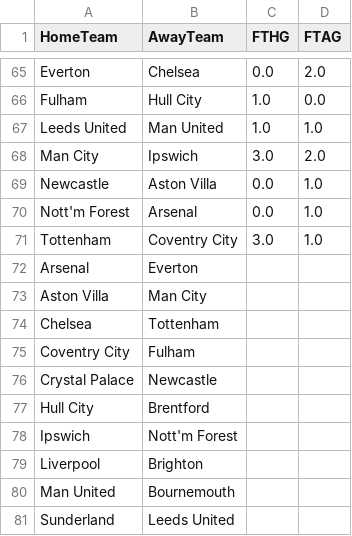
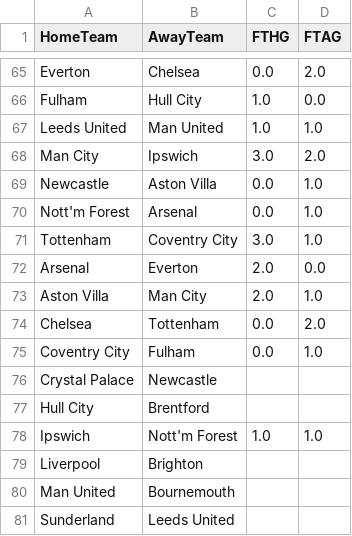
Before and after one commit to siemaxinh0/pl_predictor, a CSV file: data/raw/pl_seasons/season-2627.csv, drawn as a sheet; only a part is shown, gaps mark what is left out.

```diff
--- a/data/raw/pl_seasons/season-2627.csv
+++ b/data/raw/pl_seasons/season-2627.csv
@@ -71,9 +71,9 @@ Nott'm Forest,Arsenal,0.0,1.0
 Tottenham,Coventry City,3.0,1.0
-Arsenal,Everton,,
-Aston Villa,Man City,,
-Chelsea,Tottenham,,
-Coventry City,Fulham,,
+Arsenal,Everton,2.0,0.0
+Aston Villa,Man City,2.0,1.0
+Chelsea,Tottenham,0.0,2.0
+Coventry City,Fulham,0.0,1.0
 Crystal Palace,Newcastle,,
 Hull City,Brentford,,
-Ipswich,Nott'm Forest,,
+Ipswich,Nott'm Forest,1.0,1.0
 Liverpool,Brighton,,
```
Also changed, not shown: 10 other files.
